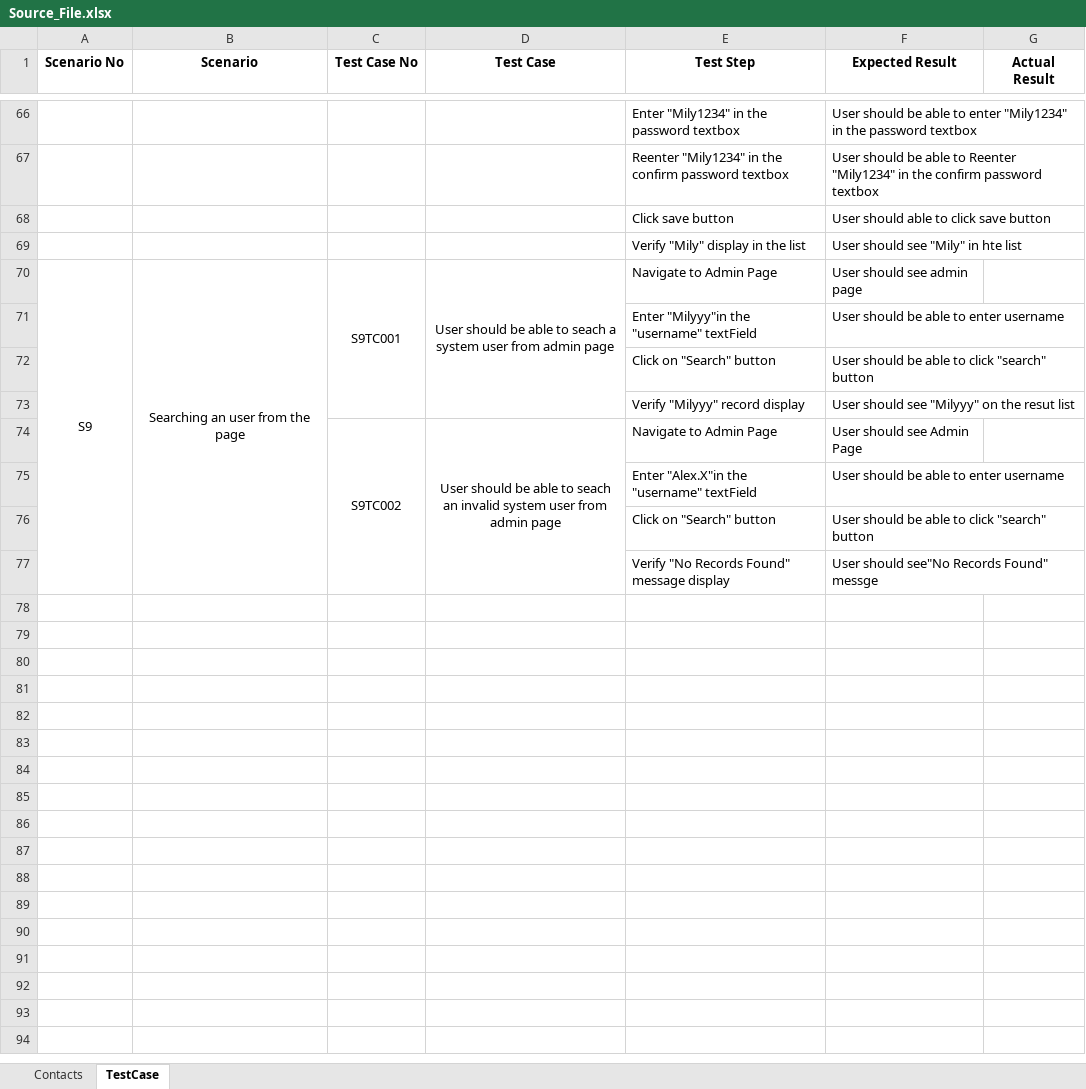
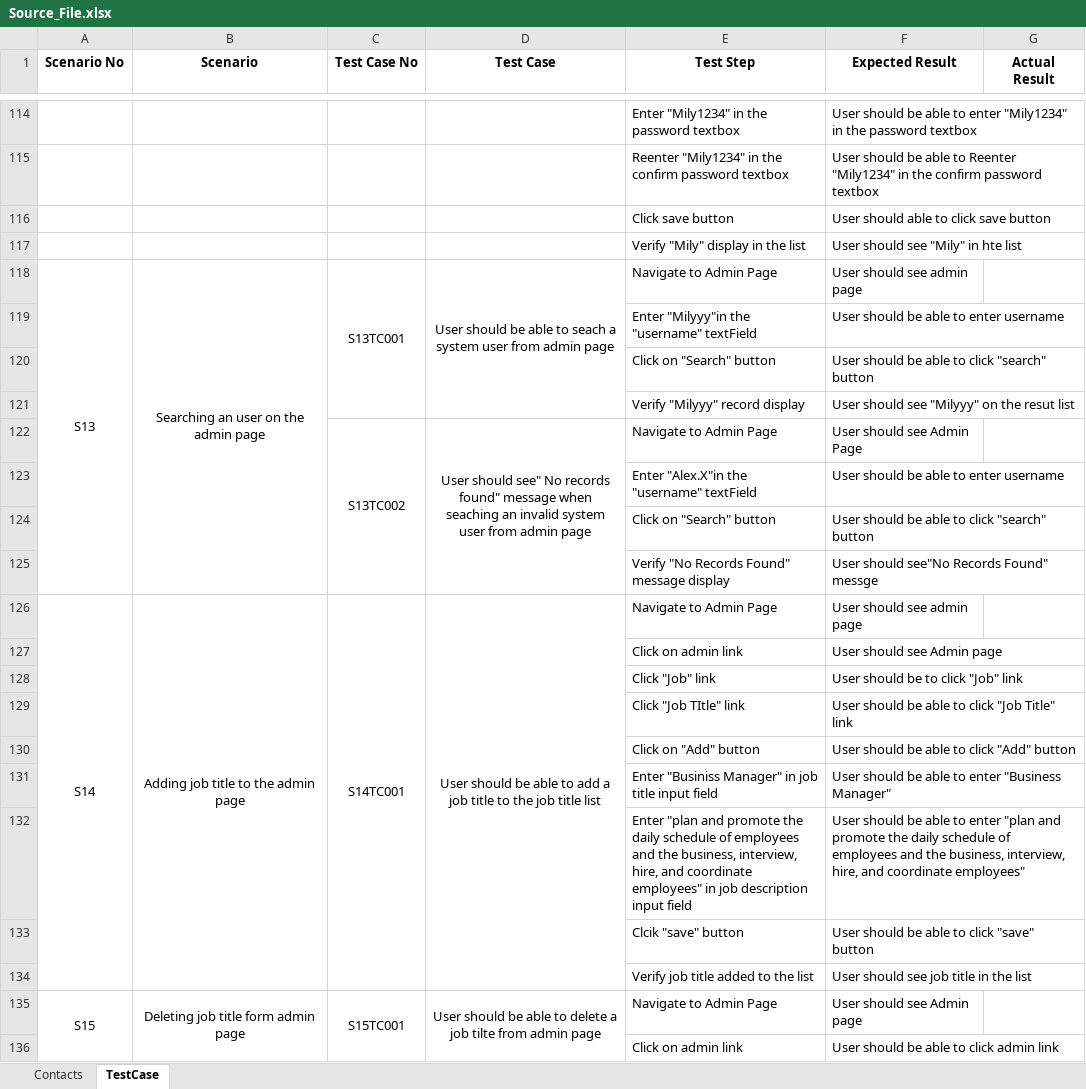
Before and after one commit to miliguli/javaproject, an Excel workbook: src/main/java/org/example/data/Source_File.xlsx, sheet TestCase, drawn as a sheet; only a part is shown, gaps mark what is left out; values as stored, in another font and other column widths than the file's, no borders; addresses are those after the commit; the diff covers the shown part only; the diff names each change by its address in the sheet, - before the commit and + after, or states it on an @@ line.

Commit message:
Admin page, Dashboard page, PIM page, Leave Page are done.

```diff
--- a/src/main/java/org/example/data/Source_File.xlsx (sheet TestCase)
+++ b/src/main/java/org/example/data/Source_File.xlsx (sheet TestCase)
-A118 (Scenario No): S9
+A118 (Scenario No): S13
-B118 (Scenario): Searching an user from the page
+B118 (Scenario): Searching an user on the admin page
-C118 (Test Case No): S9TC001
+C118 (Test Case No): S13TC001
-C122 (Test Case No): S9TC002
+C122 (Test Case No): S13TC002
-D122 (Test Case): User should be able to seach an invalid…
+D122 (Test Case): User should see" No records found" message when seaching an invalid…
+row 126: S14 | Adding job title to the admin page | S14TC001 | User should be able to add a job title to the job title list | Navigate to Admin Page | User should see admin page
+row 127:  |  |  |  | Click on admin link | User should see Admin page
+row 128:  |  |  |  | Click "Job" link | User should be to click "Job" link
+row 129:  |  |  |  | Click "Job TItle" link | User should be able to click "Job Title" link
+row 130:  |  |  |  | Click on "Add" button | User should be able to click "Add" button
+row 131:  |  |  |  | Enter "Businiss Manager" in job title input field | User should be able to enter "Business Manager"
+row 132:  |  |  |  | Enter "plan and promote the daily schedule of employees and the business, interview, hire, and coordinate employees" in job description input field | User should be able to enter "plan and promote the daily schedule of employees and the business, interview, hire, and coordinate employees"
+row 133:  |  |  |  | Clcik "save" button | User should be able to click "save" button
+row 134:  |  |  |  | Verify job title added to the list | User should see job title in the list
+row 135: S15 | Deleting job title form admin page | S15TC001 | User should be able to delete a job tilte from admin page | Navigate to Admin Page | User should see Admin page
+row 136:  |  |  |  | Click on admin link | User should be able to click admin link
```
Also changed, not shown: 89 added rows, 8 edited cells and merged cells elsewhere in this sheet, 9 other files.
